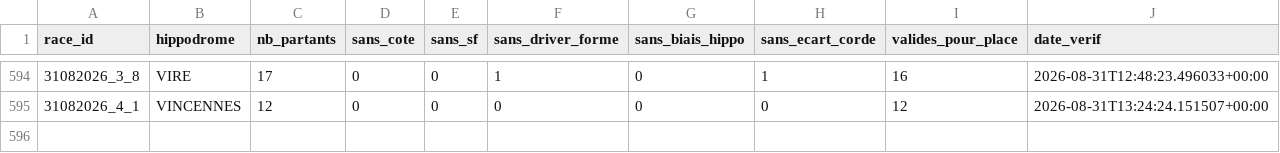
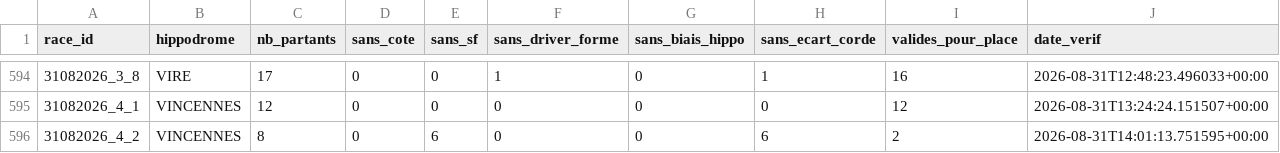
Before and after one commit to Falcon78ux/pmu-paper-trading, a CSV file: diagnostic_couverture.csv, drawn as a sheet; only a part is shown, gaps mark what is left out.

```diff
--- a/diagnostic_couverture.csv
+++ b/diagnostic_couverture.csv
@@ -595 +595,2 @@ race_id,hippodrome,nb_partants,sans_cote,sans_sf,sans_driver_forme,sans_biais_hi
 31082026_4_1,VINCENNES,12,0,0,0,0,0,12,2026-08-31T13:24:24.151507+00:00
+31082026_4_2,VINCENNES,8,0,6,0,0,6,2,2026-08-31T14:01:13.751595+00:00
```
Also changed, not shown: 3 other files.
